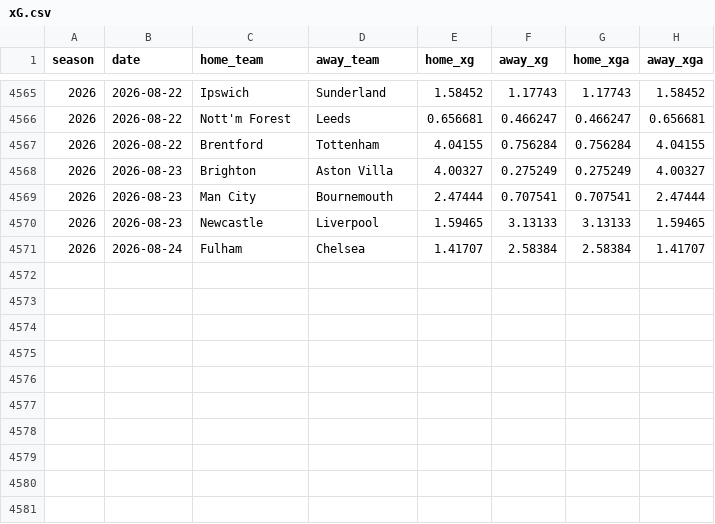
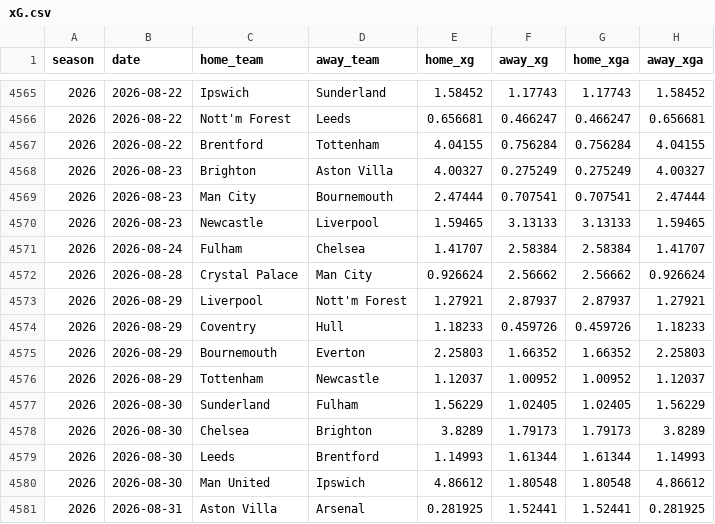
Before and after one commit to At1d1pt/football-match-predictor, a CSV file: data/raw/xG.csv, drawn as a sheet; only a part is shown, gaps mark what is left out.

```diff
--- a/data/raw/xG.csv
+++ b/data/raw/xG.csv
@@ -4571 +4571,11 @@ season,date,home_team,away_team,home_xg,away_xg,home_xga,away_xga
 2026,2026-08-24,Fulham,Chelsea,1.41707,2.58384,2.58384,1.41707
+2026,2026-08-28,Crystal Palace,Man City,0.926624,2.56662,2.56662,0.926624
+2026,2026-08-29,Liverpool,Nott'm Forest,1.27921,2.87937,2.87937,1.27921
+2026,2026-08-29,Coventry,Hull,1.18233,0.459726,0.459726,1.18233
+2026,2026-08-29,Bournemouth,Everton,2.25803,1.66352,1.66352,2.25803
+2026,2026-08-29,Tottenham,Newcastle,1.12037,1.00952,1.00952,1.12037
+2026,2026-08-30,Sunderland,Fulham,1.56229,1.02405,1.02405,1.56229
+2026,2026-08-30,Chelsea,Brighton,3.8289,1.79173,1.79173,3.8289
+2026,2026-08-30,Leeds,Brentford,1.14993,1.61344,1.61344,1.14993
+2026,2026-08-30,Man United,Ipswich,4.86612,1.80548,1.80548,4.86612
+2026,2026-08-31,Aston Villa,Arsenal,0.281925,1.52441,1.52441,0.281925
```
Also changed, not shown: data/processed/market_values.csv, data/processed/premier_league.csv, 10 other files.
